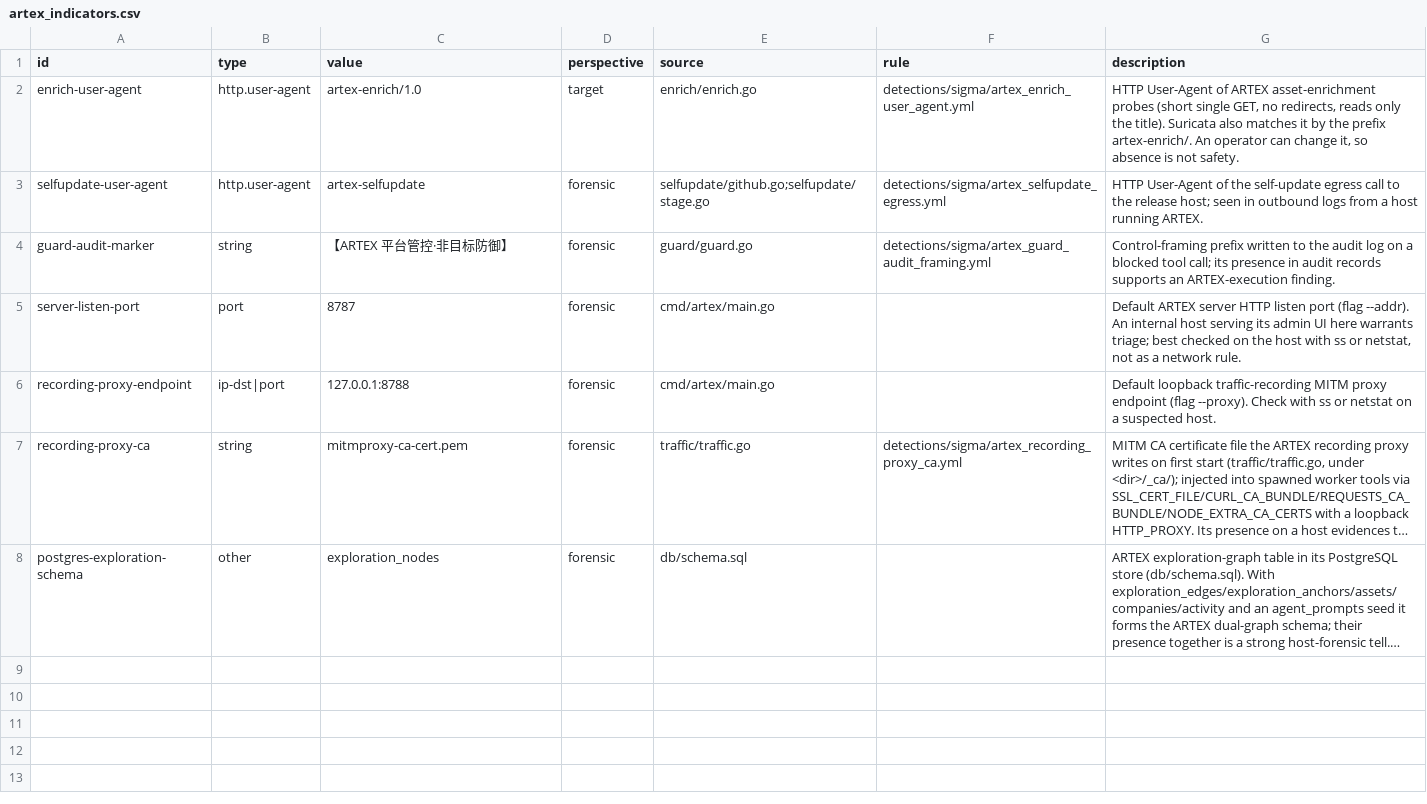
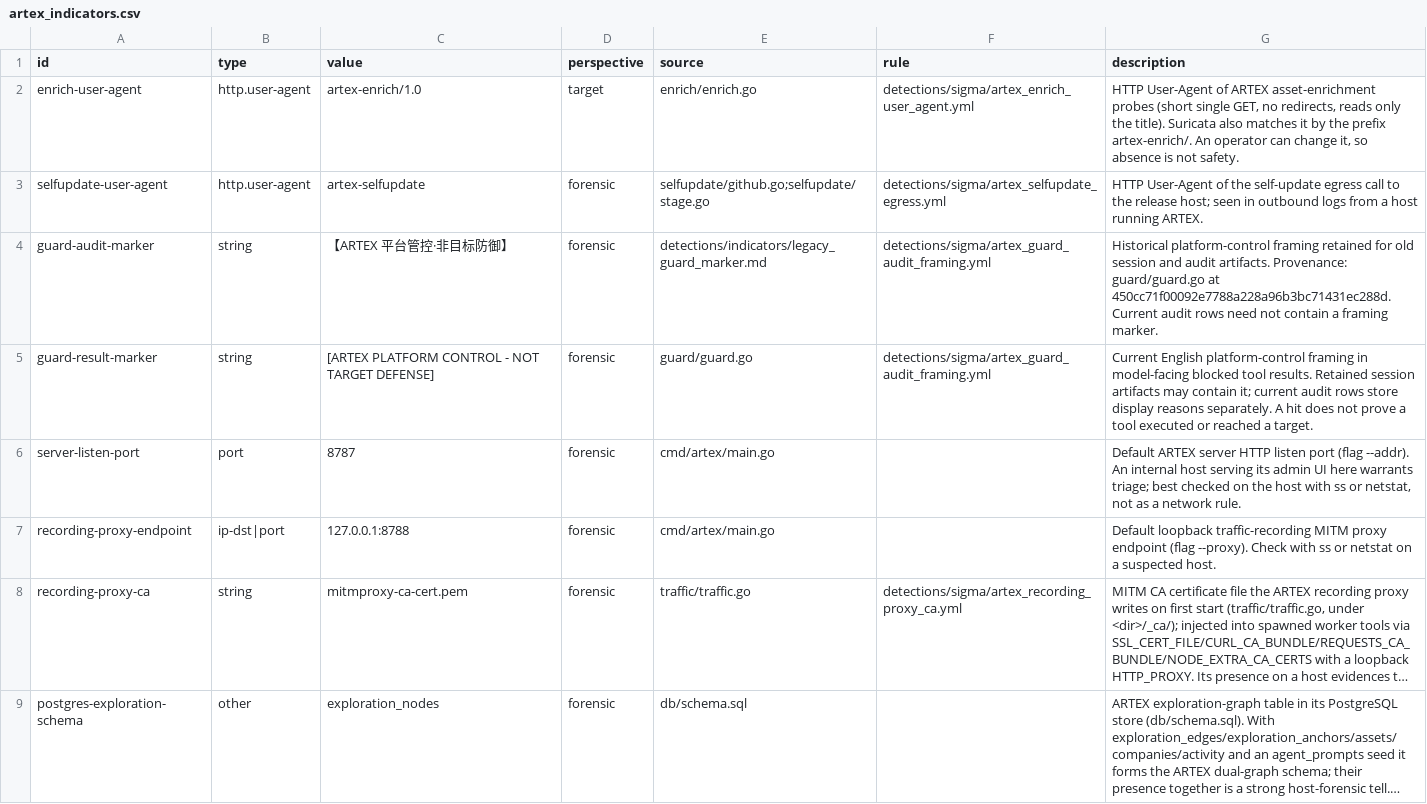
Before and after one commit to ABC2LAB/ABCDEF2LAB, a CSV file: detections/indicators/artex_indicators.csv, drawn as a sheet; long unchanged cells end in ….

```diff
--- a/detections/indicators/artex_indicators.csv
+++ b/detections/indicators/artex_indicators.csv
@@ -3,3 +3,4 @@ enrich-user-agent,http.user-agent,artex-enrich/1.0,target,enrich/enrich.go,detec
 selfupdate-user-agent,http.user-agent,artex-selfupdate,forensic,selfupdate/github.go;selfupdate/stage.go,detections/sigma/artex_selfupdate_egress.yml,"HTTP User-Agent of the self-update egress call to the release host; seen in outbound logs from a host running ARTEX."
-guard-audit-marker,string,【ARTEX 平台管控·非目标防御】,forensic,guard/guard.go,detections/sigma/artex_guard_audit_framing.yml,"Control-framing prefix written to the audit log on a blocked tool call; its presence in audit records supports an ARTEX-execution finding."
+guard-audit-marker,string,【ARTEX 平台管控·非目标防御】,forensic,detections/indicators/legacy_guard_marker.md,detections/sigma/artex_guard_audit_framing.yml,"Historical platform-control framing retained for old session and audit artifacts. Provenance: guard/guard.go at 450cc71f00092e7788a228a96b3bc71431ec288d. Current audit rows need not contain a framing marker."
+guard-result-marker,string,[ARTEX PLATFORM CONTROL - NOT TARGET DEFENSE],forensic,guard/guard.go,detections/sigma/artex_guard_audit_framing.yml,"Current English platform-control framing in model-facing blocked tool results. Retained session artifacts may contain it; current audit rows store display reasons separately. A hit does not prove a tool executed or reached a target."
 server-listen-port,port,8787,forensic,cmd/artex/main.go,,"Default ARTEX server HTTP listen port (flag --addr). An internal host serving its admin UI here warrants triage; best checked on the host with ss or netstat, not as a network rule."
```
Also changed, not shown: 29 other files.
